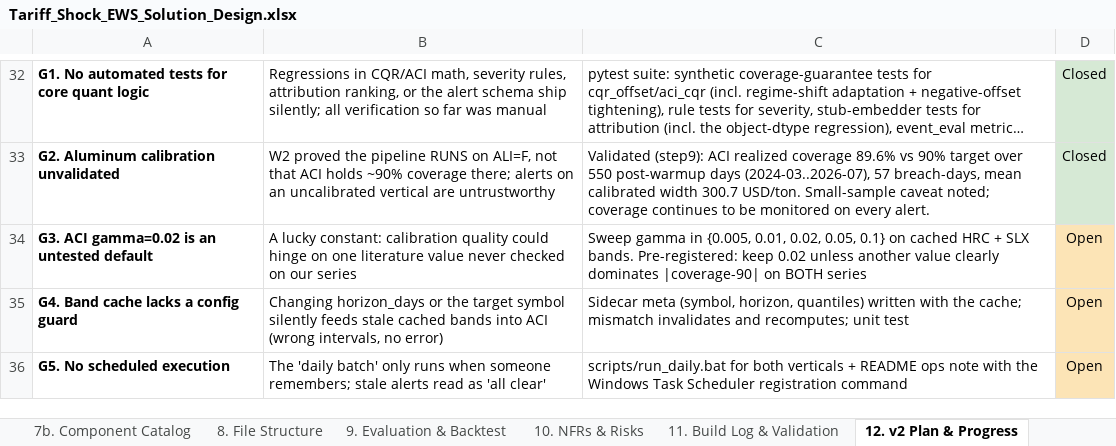
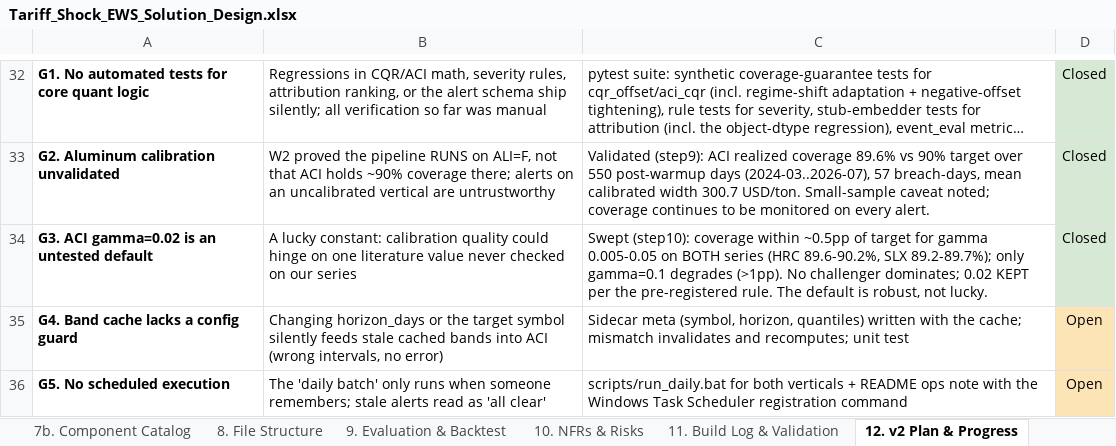
Before and after one commit to sathkruthdamera/Tarrif_Shock-EWS, an Excel workbook: docs/Tariff_Shock_EWS_Solution_Design.xlsx, sheet 12. v2 Plan & Progress, drawn as a sheet; only a part is shown, gaps mark what is left out; long unchanged cells end in …; values as stored, in another font and other column widths than the file's, no borders; the diff names each change by its address in the sheet, - before the commit and + after, or states it on an @@ line.

```diff
--- a/docs/Tariff_Shock_EWS_Solution_Design.xlsx (sheet 12. v2 Plan & Progress)
+++ b/docs/Tariff_Shock_EWS_Solution_Design.xlsx (sheet 12. v2 Plan & Progress)
-C34: Sweep gamma in {0.005, 0.01, 0.02, 0.05, 0.1} on cached HRC + SLX bands. Pre-registered: keep 0.02 unless another value clearly dominates |coverage-90| on BOTH series
+C34: Swept (step10): coverage within ~0.5pp of target for gamma 0.005-0.05 on BOTH series (HRC 89.6-90.2%, SLX 89.2-89.7%); only gamma=0.1 degrades (>1pp). No challenger dominates; 0.02 KEPT per the pre-registered rule. The default is robust, not lucky.
-D34: Open
+D34: Closed
-D34 fill: #FCE4B6
+D34 fill: #D6E9D5
```
Also changed, not shown: 3 other files.
